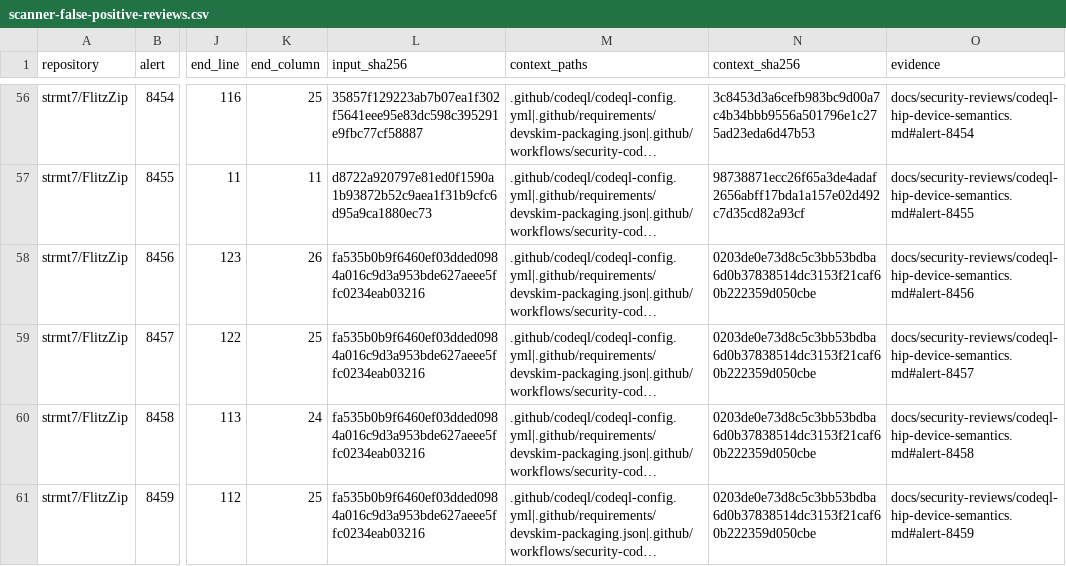
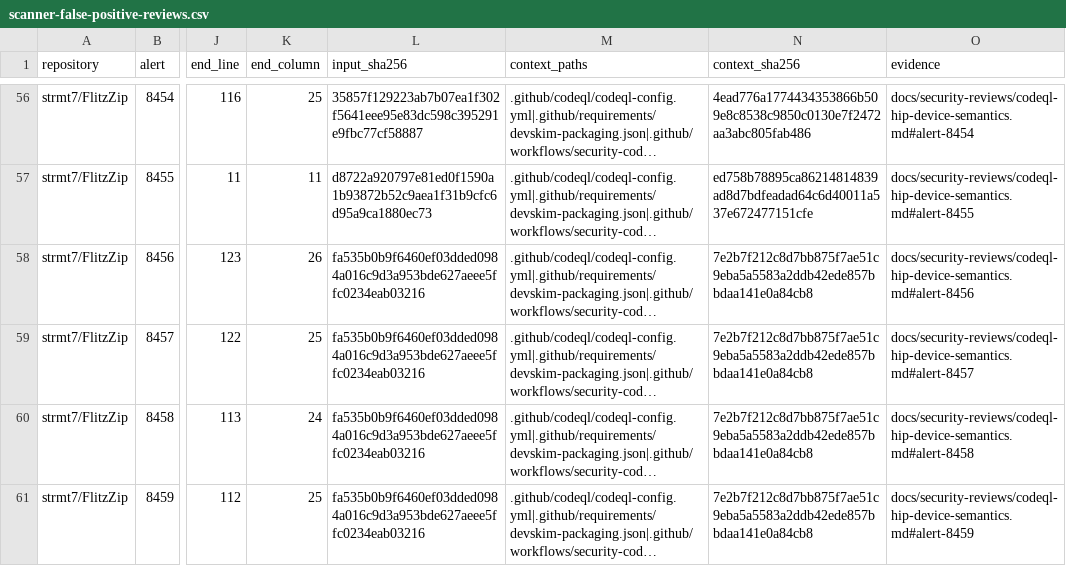
Before and after one commit to strmt7/FlitzZip, a CSV file: .github/scanner-false-positive-reviews.csv, drawn as a sheet; only a part is shown, gaps mark what is left out; long unchanged cells end in …; the diff covers the shown part only; the diff names each change by its address in the sheet, - before the commit and + after, or states it on an @@ line.

```diff
--- a/.github/scanner-false-positive-reviews.csv
+++ b/.github/scanner-false-positive-reviews.csv
-N56 (context_sha256): 3c8453d3a6cefb983bc9d00a7c4b34bbb9556a501796e1c275ad23eda6d47b53
+N56 (context_sha256): 4ead776a1774434353866b509e8c8538c9850c0130e7f2472aa3abc805fab486
-N57 (context_sha256): 98738871ecc26f65a3de4adaf2656abff17bda1a157e02d492c7d35cd82a93cf
+N57 (context_sha256): ed758b78895ca86214814839ad8d7bdfeadad64c6d40011a537e672477151cfe
-N58:N61 (context_sha256): 0203de0e73d8c5c3bb53bdba6d0b37838514dc3153f21caf60b222359d050cbe
+N58:N61 (context_sha256): 7e2b7f212c8d7bb875f7ae51c9eba5a5583a2ddb42ede857bbdaa141e0a84cb8
```
Also changed, not shown: 54 edited cells elsewhere in this file, 3 other files.
